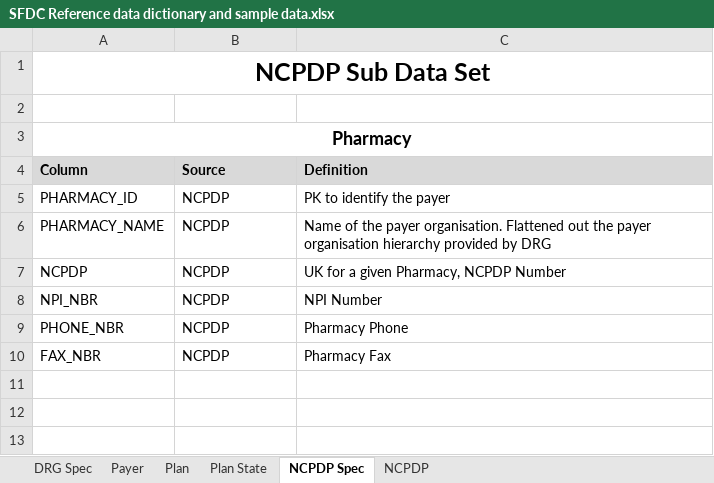
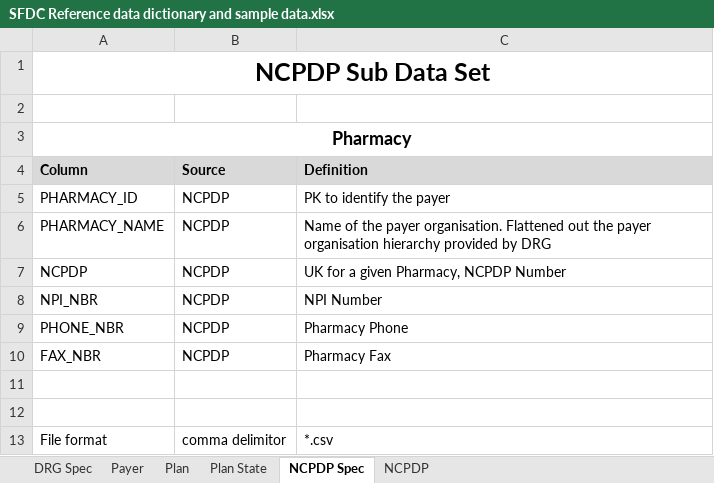
Before and after one commit to eub7nyv/finalproject-ems-dataservice, an Excel workbook: doc/SFDC Reference data dictionary and sample data.xlsx, sheet NCPDP Spec, drawn as a sheet; values as stored, in another font and other column widths than the file's, no borders; the diff names each change by its address in the sheet, - before the commit and + after, or states it on an @@ line.

```diff
--- a/doc/SFDC Reference data dictionary and sample data.xlsx (sheet NCPDP Spec)
+++ b/doc/SFDC Reference data dictionary and sample data.xlsx (sheet NCPDP Spec)
+row 11: (empty)
+row 12: (empty)
+row 13: File format | comma delimitor | *.csv
```
Also changed, not shown: sheet DRG Spec, sheet Payer, 14 other files.
